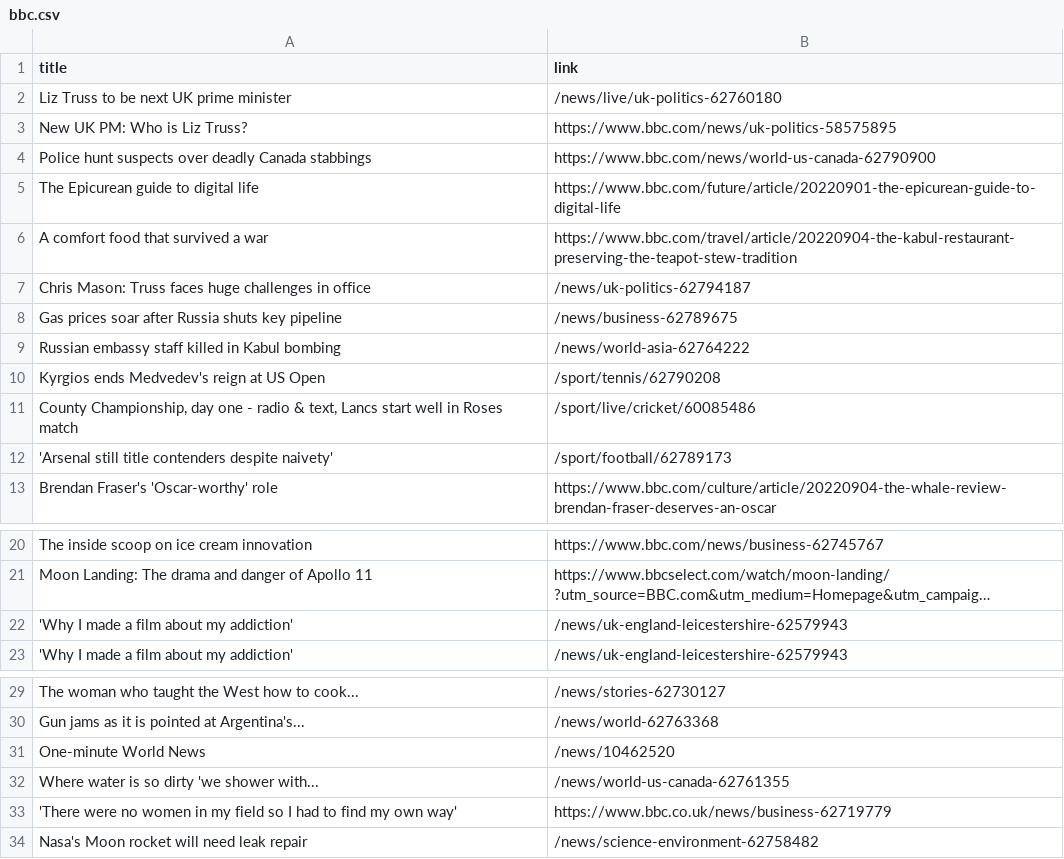
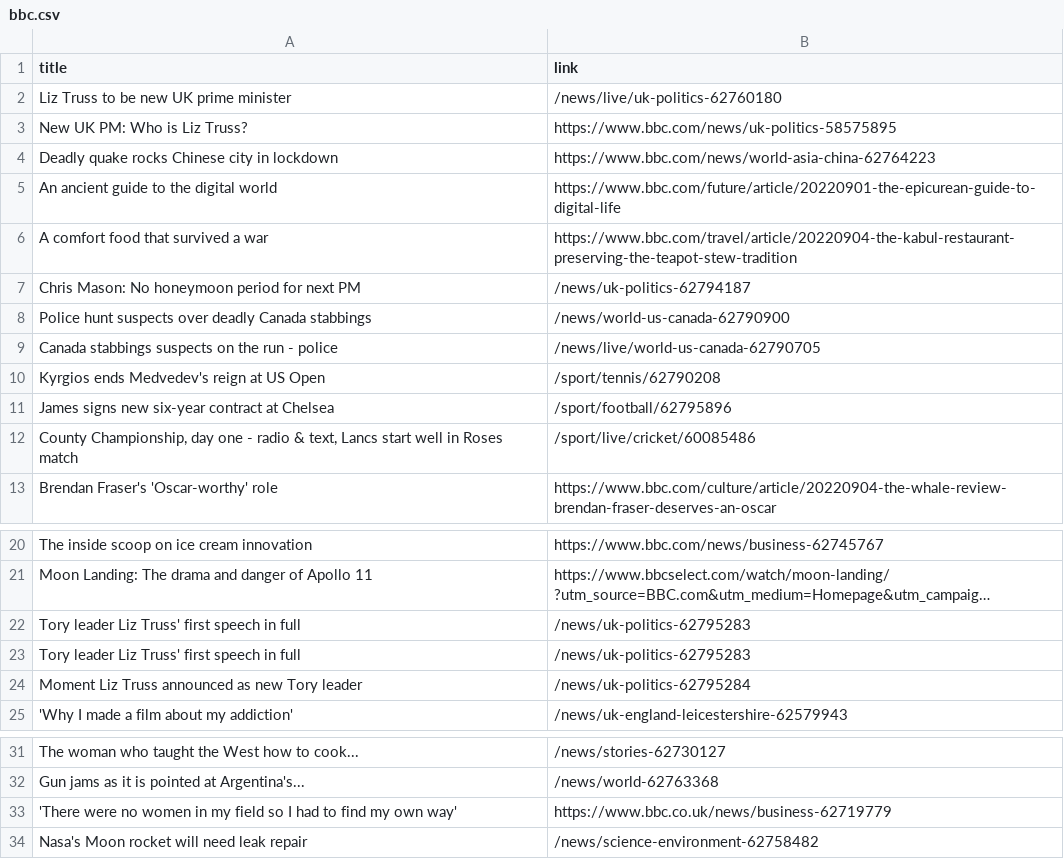
Before and after one commit to carolinaszv/automatic-scraper-bbc, a CSV file: bbc.csv, drawn as a sheet; only a part is shown, gaps mark what is left out; long unchanged cells end in …; removed rows and columns are numbered as before the commit, all else as after; the diff names each change by its address in the sheet, - before the commit and + after, or states it on an @@ line.

```diff
--- a/bbc.csv
+++ b/bbc.csv
-A2 (title): Liz Truss to be next UK prime minister
+A2 (title): Liz Truss to be new UK prime minister
-row 4: Police hunt suspects over deadly Canada stabbings | https://www.bbc.com/news/world-us-canada-62790900
+row 4: Deadly quake rocks Chinese city in lockdown | https://www.bbc.com/news/world-asia-china-62764223
-A5 (title): The Epicurean guide to digital life
+A5 (title): An ancient guide to the digital world
-A7 (title): Chris Mason: Truss faces huge challenges in office
+A7 (title): Chris Mason: No honeymoon period for next PM
-row 8: Gas prices soar after Russia shuts key pipeline | /news/business-62789675
-row 9: Russian embassy staff killed in Kabul bombing | /news/world-asia-62764222
+row 8: Police hunt suspects over deadly Canada stabbings | /news/world-us-canada-62790900
+row 9: Canada stabbings suspects on the run - police | /news/live/world-us-canada-62790705
+row 11: James signs new six-year contract at Chelsea | /sport/football/62795896
-row 12: 'Arsenal still title contenders despite naivety' | /sport/football/62789173
-row 22: 'Why I made a film about my addiction' | /news/uk-england-leicestershire-62579943
+row 22: Tory leader Liz Truss' first speech in full | /news/uk-politics-62795283
+row 23: Tory leader Liz Truss' first speech in full | /news/uk-politics-62795283
+row 24: Moment Liz Truss announced as new Tory leader | /news/uk-politics-62795284
-row 31: One-minute World News | /news/10462520
-row 32: Where water is so dirty 'we shower with... | /news/world-us-canada-62761355
```
